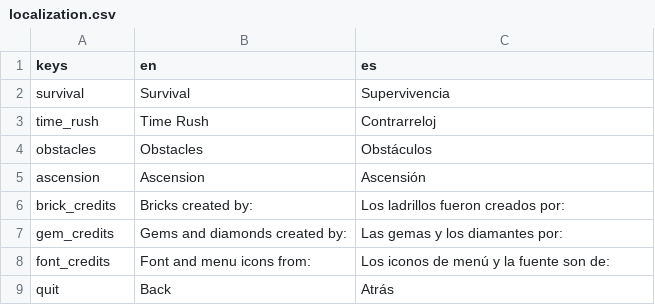
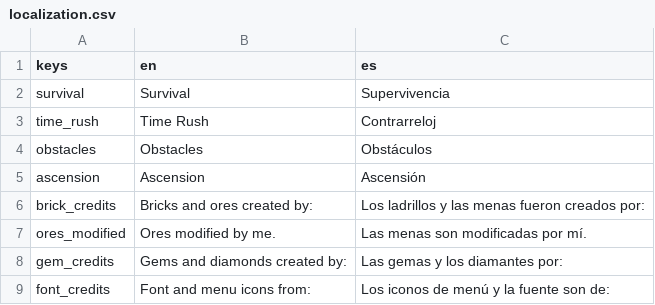
Before and after one commit to PeckyChicken/gem-miner-v2, a CSV file: assets/localization.csv, drawn as a sheet; only a part is shown; the shorter side is filled out with more unchanged rows.

Commit message:
FEATURE: Downloaded textures added to credits menu, and new bricks are added to the textures

```diff
--- a/assets/localization.csv
+++ b/assets/localization.csv
@@ -5,3 +5,4 @@ obstacles,Obstacles,Obstáculos
 ascension,Ascension,Ascensión
-brick_credits,Bricks created by: ,Los ladrillos fueron creados por:
+brick_credits,Bricks and ores created by: ,Los ladrillos y las menas fueron creados por:
+ores_modified,Ores modified by me.,Las menas son modificadas por mí.
 gem_credits,Gems and diamonds created by: ,Las gemas y los diamantes por:
```
Also changed, not shown: 7 other files.
